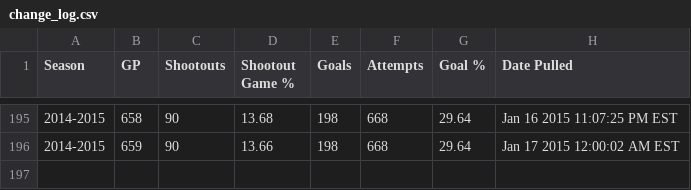
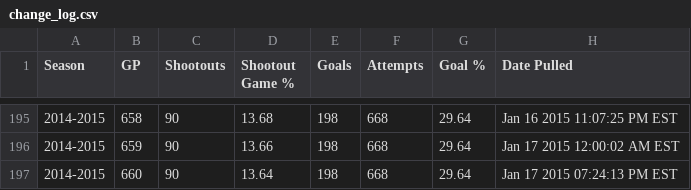
Before and after one commit to pyreking/Shootout, a CSV file: summary/change_log.csv, drawn as a sheet; only a part is shown, gaps mark what is left out; the diff names each change by its address in the sheet, - before the commit and + after, or states it on an @@ line.

```diff
--- a/summary/change_log.csv
+++ b/summary/change_log.csv
+row 197: 2014-2015 | 660 | 90 | 13.64 | 198 | 668 | 29.64 | Jan 17 2015 07:24:13 PM EST
```
Also changed, not shown: shots/shots.csv, summary/current.csv, 4 other files.
